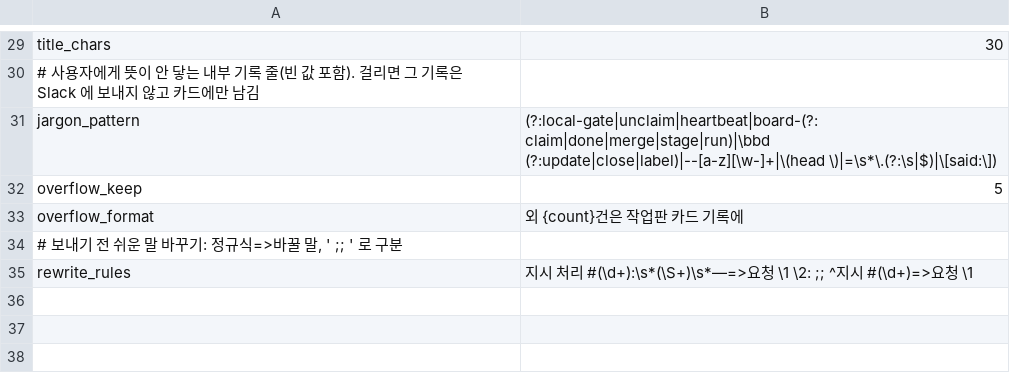
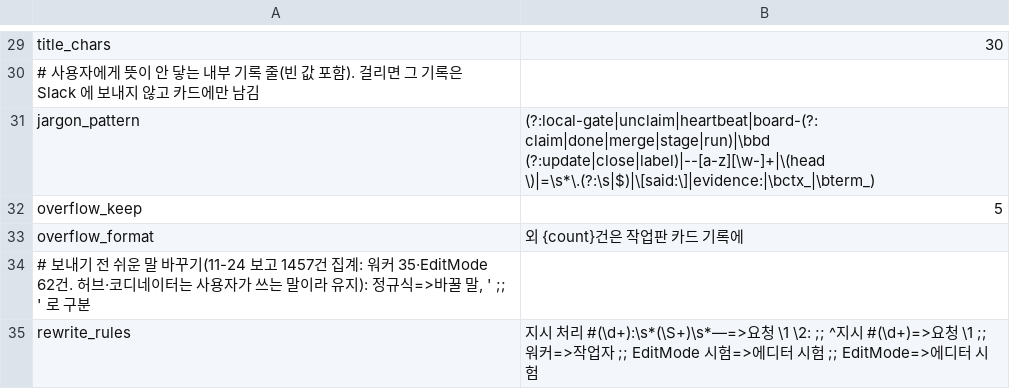
Before and after one commit to cocodding0723/claude-config, a TSV file: hubs/board_mirror.tsv, drawn as a sheet; only a part is shown, gaps mark what is left out.

Commit message:
카드 기록 쉬운 말 표에 실제 보고 집계 반영
최근 보고 1457건에서 많이 보인 워커·EditMode 를 바꾸고 evidence·ctx_·term_ 기록은 카드에만.
허브·코디네이터는 사용자가 쓰는 말이라 유지.

```diff
--- a/hubs/board_mirror.tsv
+++ b/hubs/board_mirror.tsv
@@ -30,6 +30,6 @@ title_chars	30
 # 사용자에게 뜻이 안 닿는 내부 기록 줄(빈 값 포함). 걸리면 그 기록은 Slack 에 보내지 않고 카드에만 남김
-jargon_pattern	(?:local-gate|unclaim|heartbeat|board-(?:claim|done|merge|stage|run)|\bbd (?:update|close|label)|--[a-z][\w-]+|\(head \)|=\s*\.(?:\s|$)|\[said:\])
+jargon_pattern	(?:local-gate|unclaim|heartbeat|board-(?:claim|done|merge|stage|run)|\bbd (?:update|close|label)|--[a-z][\w-]+|\(head \)|=\s*\.(?:\s|$)|\[said:\]|evidence:|\bctx_|\bterm_)
 overflow_keep	5
 overflow_format	외 {count}건은 작업판 카드 기록에
-# 보내기 전 쉬운 말 바꾸기: 정규식=>바꿀 말, ' ;; ' 로 구분
-rewrite_rules	지시 처리 #(\d+):\s*(\S+)\s*—=>요청 \1 \2: ;; ^지시 #(\d+)=>요청 \1
+# 보내기 전 쉬운 말 바꾸기(11-24 보고 1457건 집계: 워커 35·EditMode 62건. 허브·코디네이터는 사용자가 쓰는 말이라 유지): 정규식=>바꿀 말, ' ;; ' 로 구분
+rewrite_rules	지시 처리 #(\d+):\s*(\S+)\s*—=>요청 \1 \2: ;; ^지시 #(\d+)=>요청 \1 ;; 워커=>작업자 ;; EditMode 시험=>에디터 시험 ;; EditMode=>에디터 시험
```
Also changed, not shown: 1 other file.
